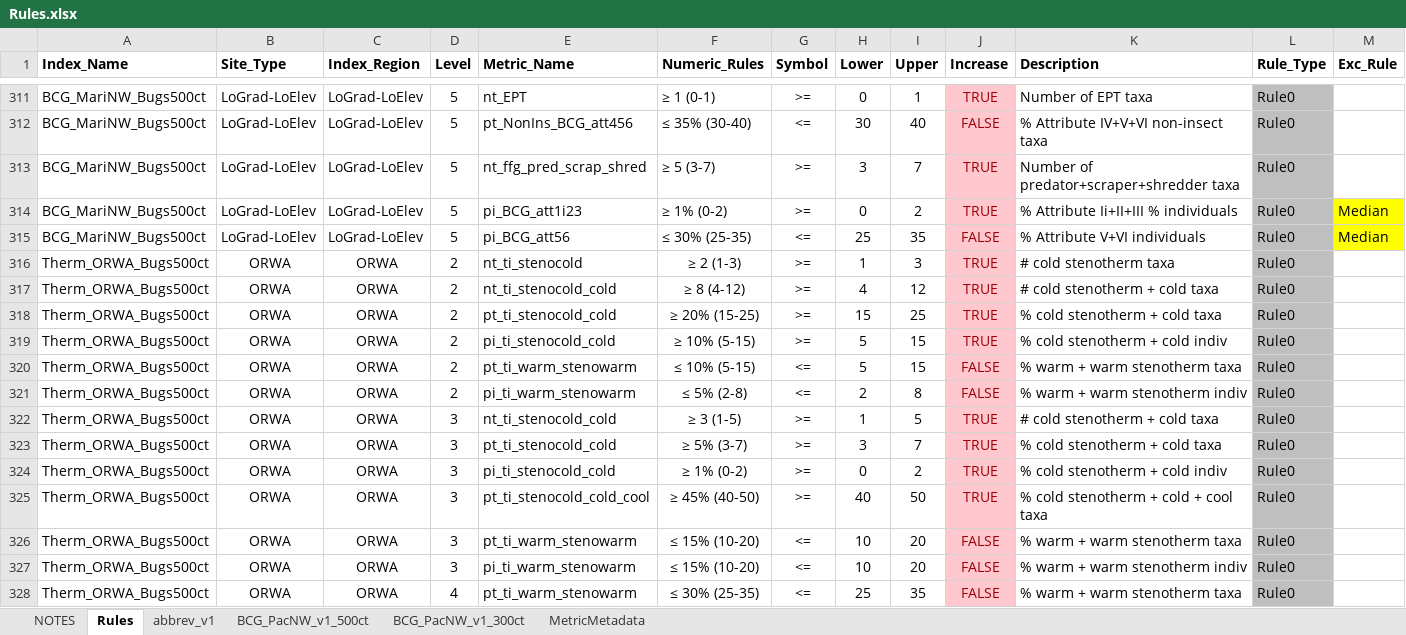
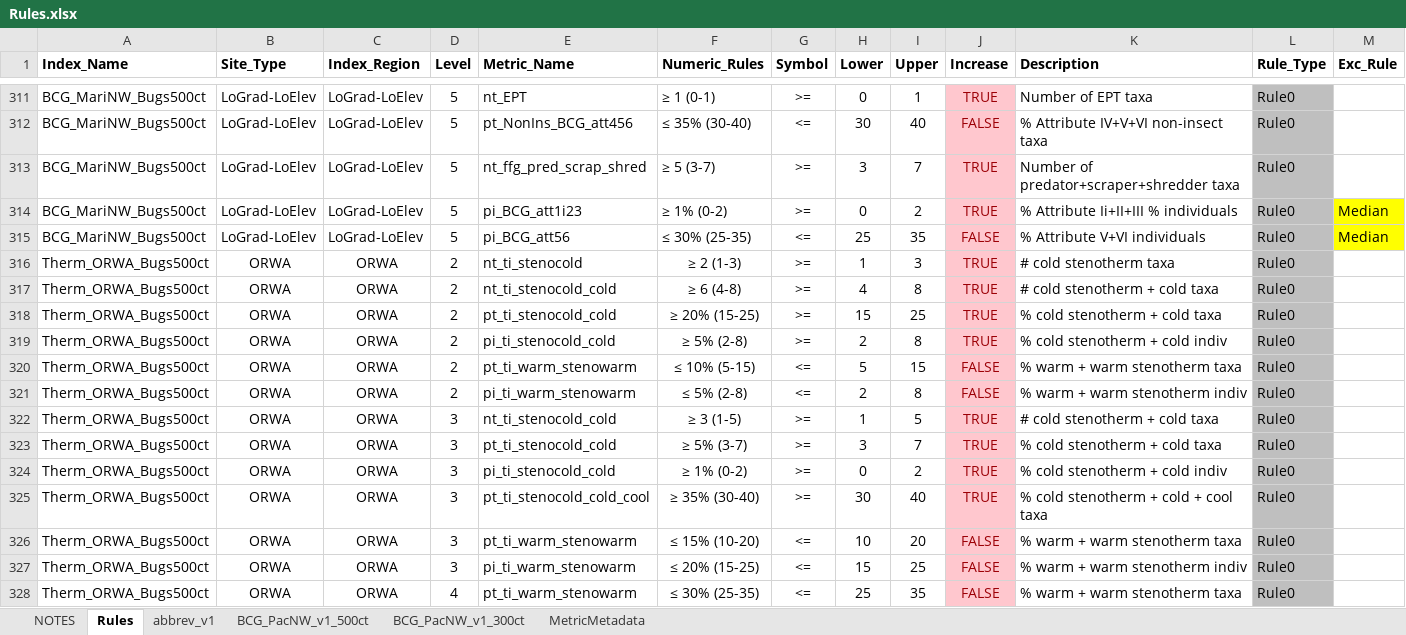
Before and after one commit to leppott/BCGcalc, an Excel workbook: inst/extdata/Rules.xlsx, sheet Rules, drawn as a sheet; only a part is shown, gaps mark what is left out; values as stored, in another font and other column widths than the file's, no borders; conditional formats not drawn; the diff names each change by its address in the sheet, - before the commit and + after, or states it on an @@ line.

Commit message:
v1.3.5.9014
* update: Update BCG style temperature model thresholds
    + Rules.xlsx

```diff
--- a/inst/extdata/Rules.xlsx (sheet Rules)
+++ b/inst/extdata/Rules.xlsx (sheet Rules)
-F317 (Numeric_Rules): ≥ 8 (4-12)
+F317 (Numeric_Rules): ≥ 6 (4-8)
-I317 (Upper): 12
+I317 (Upper): 8
-F319 (Numeric_Rules): ≥ 10% (5-15)
+F319 (Numeric_Rules): ≥ 5% (2-8)
-H319 (Lower): 5
+H319 (Lower): 2
-I319 (Upper): 15
+I319 (Upper): 8
-F325 (Numeric_Rules): ≥ 45% (40-50)
+F325 (Numeric_Rules): ≥ 35% (30-40)
-H325 (Lower): 40
+H325 (Lower): 30
-I325 (Upper): 50
+I325 (Upper): 40
-F327 (Numeric_Rules): ≤ 15% (10-20)
+F327 (Numeric_Rules): ≤ 20% (15-25)
-H327 (Lower): 10
+H327 (Lower): 15
-I327 (Upper): 20
+I327 (Upper): 25
```
Also changed, not shown: sheet NOTES, 6 other files.
